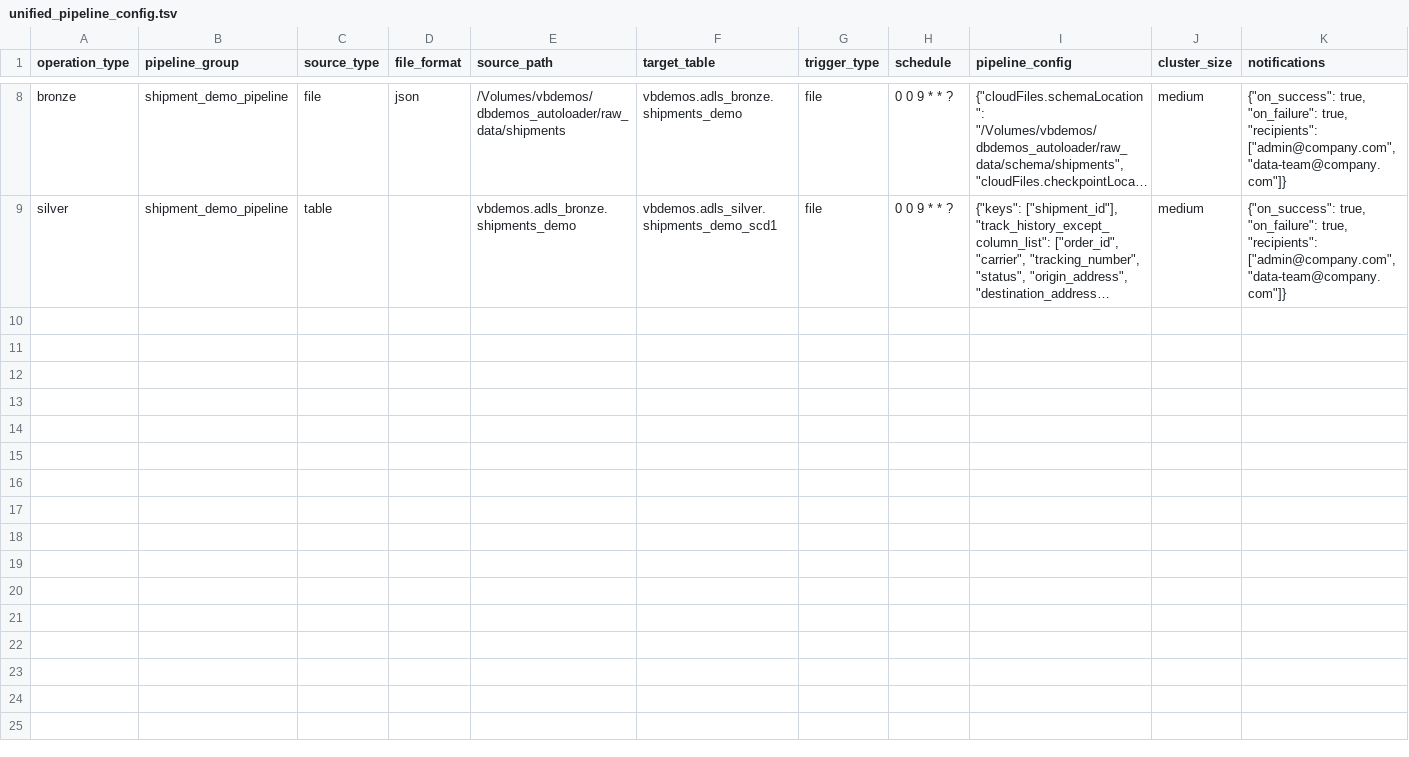
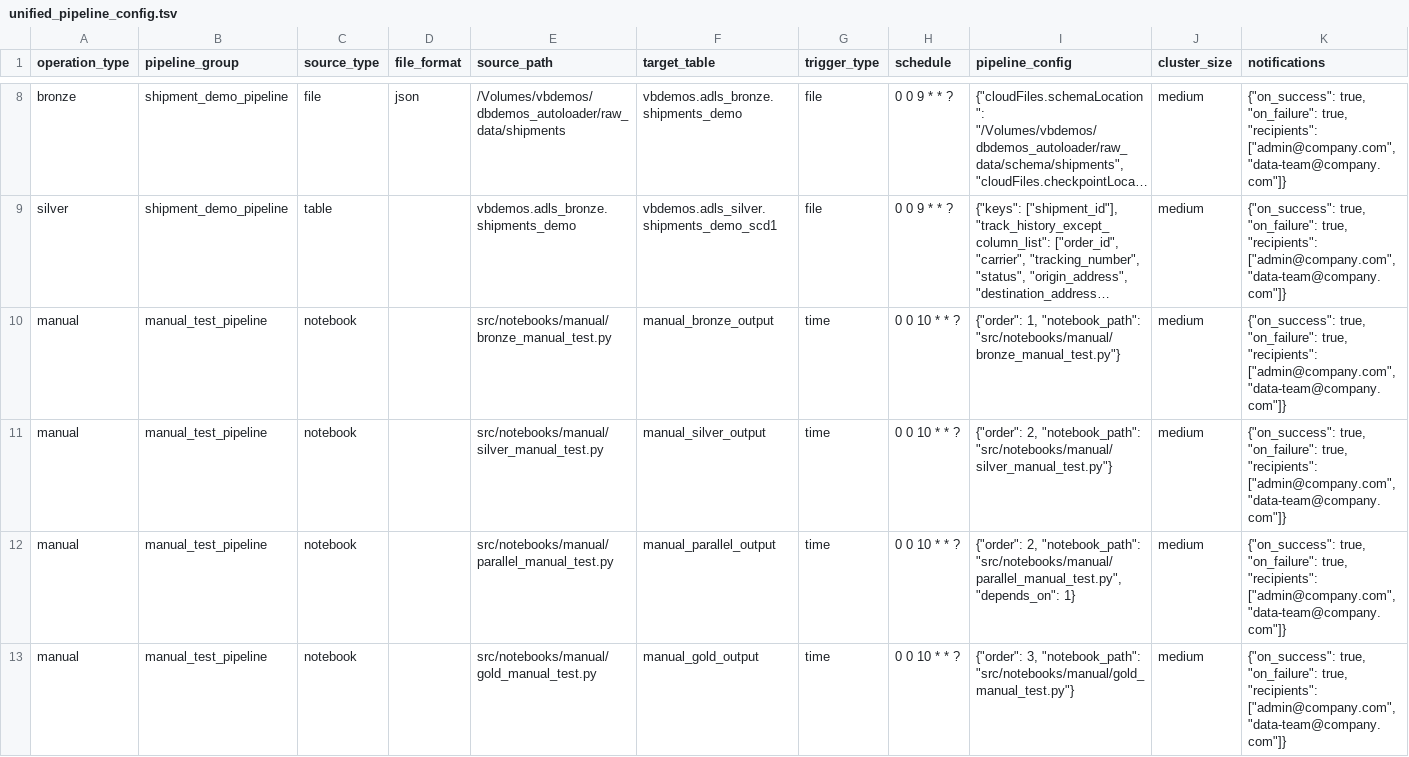
Before and after one commit to VarunBhandary/ingestionx-ldp-framework, a TSV file: config/unified_pipeline_config.tsv, drawn as a sheet; only a part is shown, gaps mark what is left out; long unchanged cells end in …; the diff names each change by its address in the sheet, - before the commit and + after, or states it on an @@ line.

Commit message:
feat: Add manual test pipelines and enhance dependency handling in unified pipeline generator - Introduced new manual test pipelines for bronze, silver, and gold stages in the configuration - Enhanced the unified pipeline generator to support task dependencies based on the new configuration, improving the execution flow of manual operations

```diff
--- a/config/unified_pipeline_config.tsv
+++ b/config/unified_pipeline_config.tsv
+row 10: manual | manual_test_pipeline | notebook |  | src/notebooks/manual/bronze_manual_test.py | manual_bronze_output | time | 0 0 10 * * ? | {"order": 1, "notebook_path": "src/notebooks/manual/bronze_manual_test.py"} | medium | {"on_success": true, "on_failure": true, "recipients": ["admin@company.com", "data-team@company.com"]}
+row 11: manual | manual_test_pipeline | notebook |  | src/notebooks/manual/silver_manual_test.py | manual_silver_output | time | 0 0 10 * * ? | {"order": 2, "notebook_path": "src/notebooks/manual/silver_manual_test.py"} | medium | {"on_success": true, "on_failure": true, "recipients": ["admin@company.com", "data-team@company.com"]}
+row 12: manual | manual_test_pipeline | notebook |  | src/notebooks/manual/parallel_manual_test.py | manual_parallel_output | time | 0 0 10 * * ? | {"order": 2, "notebook_path": "src/notebooks/manual/parallel_manual_test.py", "depends_on": 1} | medium | {"on_success": true, "on_failure": true, "recipients": ["admin@company.com", "data-team@company.com"]}
+row 13: manual | manual_test_pipeline | notebook |  | src/notebooks/manual/gold_manual_test.py | manual_gold_output | time | 0 0 10 * * ? | {"order": 3, "notebook_path": "src/notebooks/manual/gold_manual_test.py"} | medium | {"on_success": true, "on_failure": true, "recipients": ["admin@company.com", "data-team@company.com"]}
```
Also changed, not shown: 5 other files.
